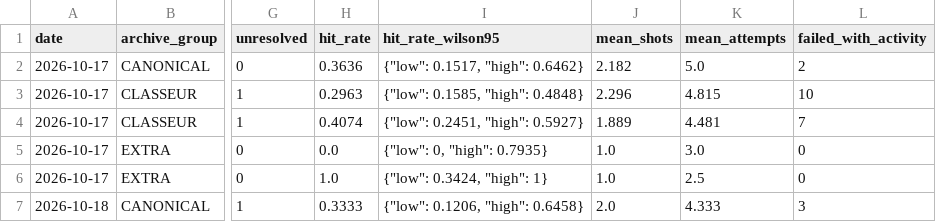
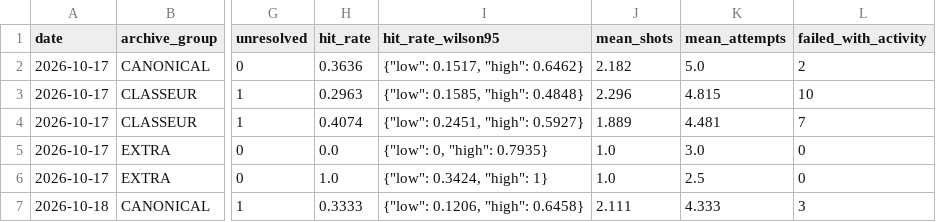
Before and after one commit to mazalazop/nhl-value-betting-model, a CSV file: docs/postgame/longitudinal/daily_metrics.csv, drawn as a sheet; only a part is shown, gaps mark what is left out; the diff names each change by its address in the sheet, - before the commit and + after, or states it on an @@ line.

```diff
--- a/docs/postgame/longitudinal/daily_metrics.csv
+++ b/docs/postgame/longitudinal/daily_metrics.csv
-J7 (mean_shots): 2.0
+J7 (mean_shots): 2.111
```
Also changed, not shown: docs/postgame/longitudinal/signal_metrics.csv, 2 other files.
